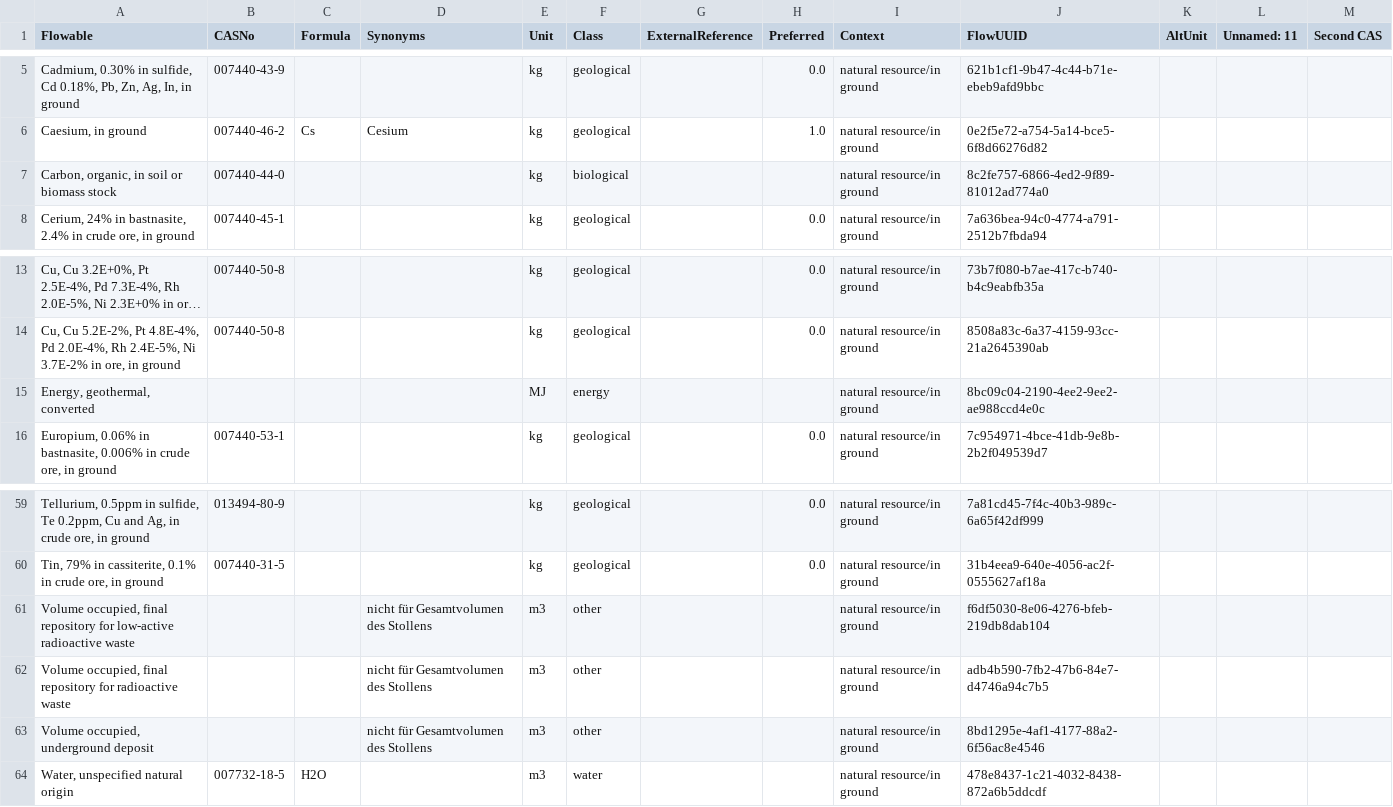
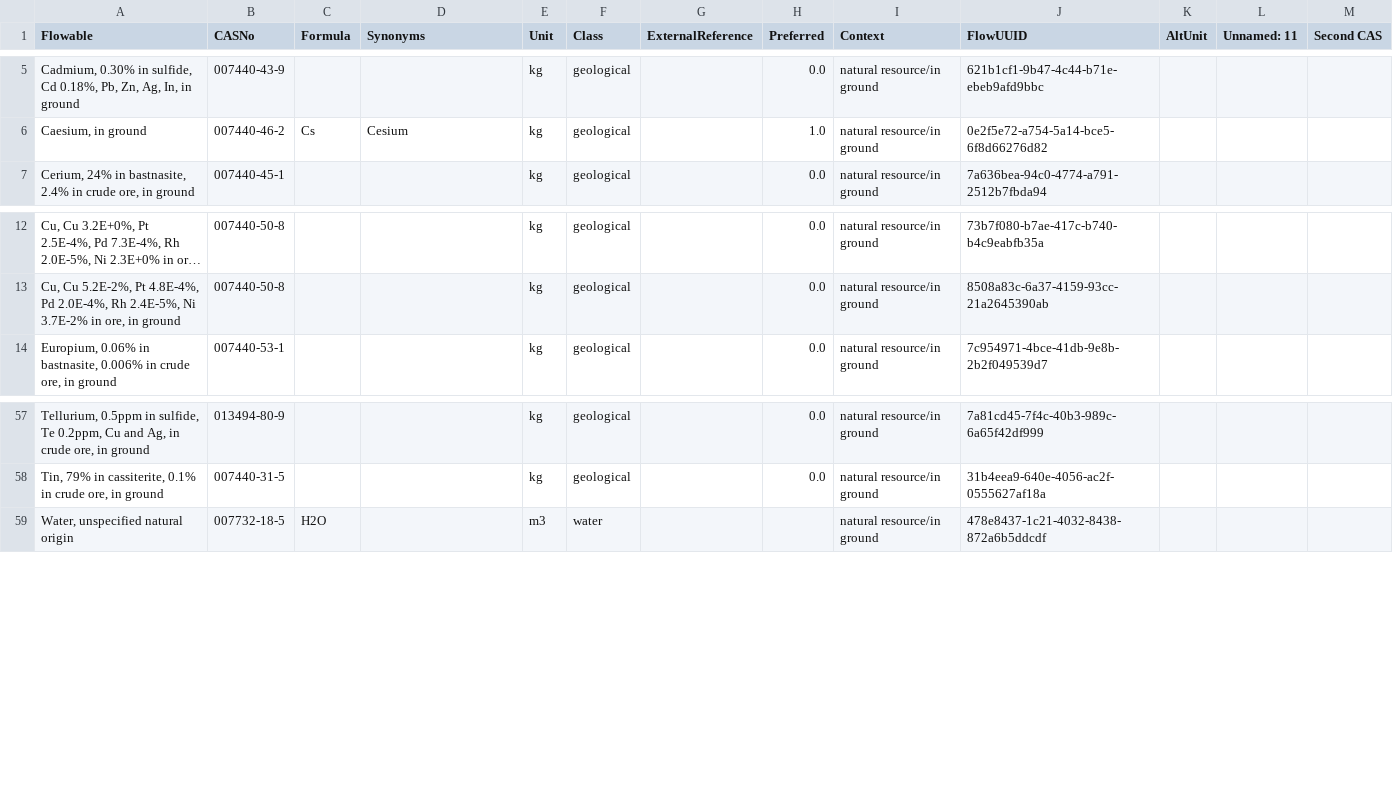
Before and after one commit to brightway-lca/simapro_ecoinvent_elementary_flows, a CSV file: Mapping/Output/Unmatched/By category/ecoinventEFv3.7 - natural resource-in ground.csv, drawn as a sheet; only a part is shown, gaps mark what is left out; long unchanged cells end in ….

```diff
--- a/Mapping/Output/Unmatched/By category/ecoinventEFv3.7 - natural resource-in ground.csv
+++ b/Mapping/Output/Unmatched/By category/ecoinventEFv3.7 - natural resource-in ground.csv
@@ -6,3 +6,2 @@ Flowable,CASNo,Formula,Synonyms,Unit,Class,ExternalReference,Preferred,Context,F
 "Caesium, in ground",007440-46-2,Cs,Cesium,kg,geological,,1.0,natural resource/in ground,0e2f5e72-a754-5a14-bce5-6f8d66276d82,,,
-"Carbon, organic, in soil or biomass stock",007440-44-0,,,kg,biological,,,natural resource/in ground,8c2fe757-6866-4ed2-9f89-81012ad774a0,,,
 "Cerium, 24% in bastnasite, 2.4% in crude ore, in ground",007440-45-1,,,kg,geological,,0.0,natural resource/in ground,7a636bea-94c0-4774-a791-2512b7fbda94,,,
@@ -14,3 +13,2 @@ Flowable,CASNo,Formula,Synonyms,Unit,Class,ExternalReference,Preferred,Context,F
 "Cu, Cu 5.2E-2%, Pt 4.8E-4%, Pd 2.0E-4%, Rh 2.4E-5%, Ni 3.7E-2% in ore, in ground",007440-50-8,,,kg,geological,,0.0,natural resource/in ground,8508a83c-6a37-4159-93cc-21a2645390ab,,,
-"Energy, geothermal, converted",,,,MJ,energy,,,natural resource/in ground,8bc09c04-2190-4ee2-9ee2-ae988ccd4e0c,,,
 "Europium, 0.06% in bastnasite, 0.006% in crude ore, in ground",007440-53-1,,,kg,geological,,0.0,natural resource/in ground,7c954971-4bce-41db-9e8b-2b2f049539d7,,,
@@ -60,5 +58,2 @@ Flowable,CASNo,Formula,Synonyms,Unit,Class,ExternalReference,Preferred,Context,F
 "Tin, 79% in cassiterite, 0.1% in crude ore, in ground",007440-31-5,,,kg,geological,,0.0,natural resource/in ground,31b4eea9-640e-4056-ac2f-0555627af18a,,,
-"Volume occupied, final repository for low-active radioactive waste",,,nicht für Gesamtvolumen des Stollens,m3,other,,,natural resource/in ground,f6df5030-8e06-4276-bfeb-219db8dab104,,,
-"Volume occupied, final repository for radioactive waste",,,nicht für Gesamtvolumen des Stollens,m3,other,,,natural resource/in ground,adb4b590-7fb2-47b6-84e7-d4746a94c7b5,,,
-"Volume occupied, underground deposit",,,nicht für Gesamtvolumen des Stollens,m3,other,,,natural resource/in ground,8bd1295e-4af1-4177-88a2-6f56ac8e4546,,,
 "Water, unspecified natural origin",007732-18-5,H2O,,m3,water,,,natural resource/in ground,478e8437-1c21-4032-8438-872a6b5ddcdf,,,
```
Also changed, not shown: Mapping/Output/Unmatched/By category/SimaProv9.4 - Raw materials.csv, Mapping/Output/Unmatched/By category/ecoinventEFv3.7 - natural resource-in air.csv, 6 other files.
